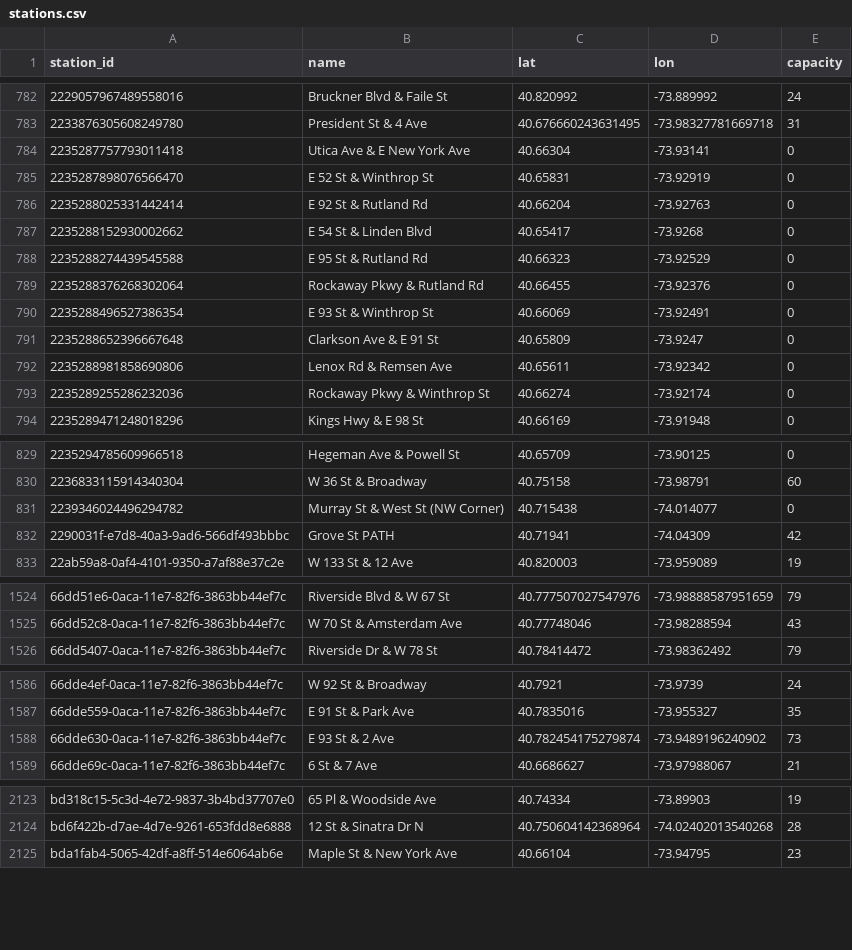
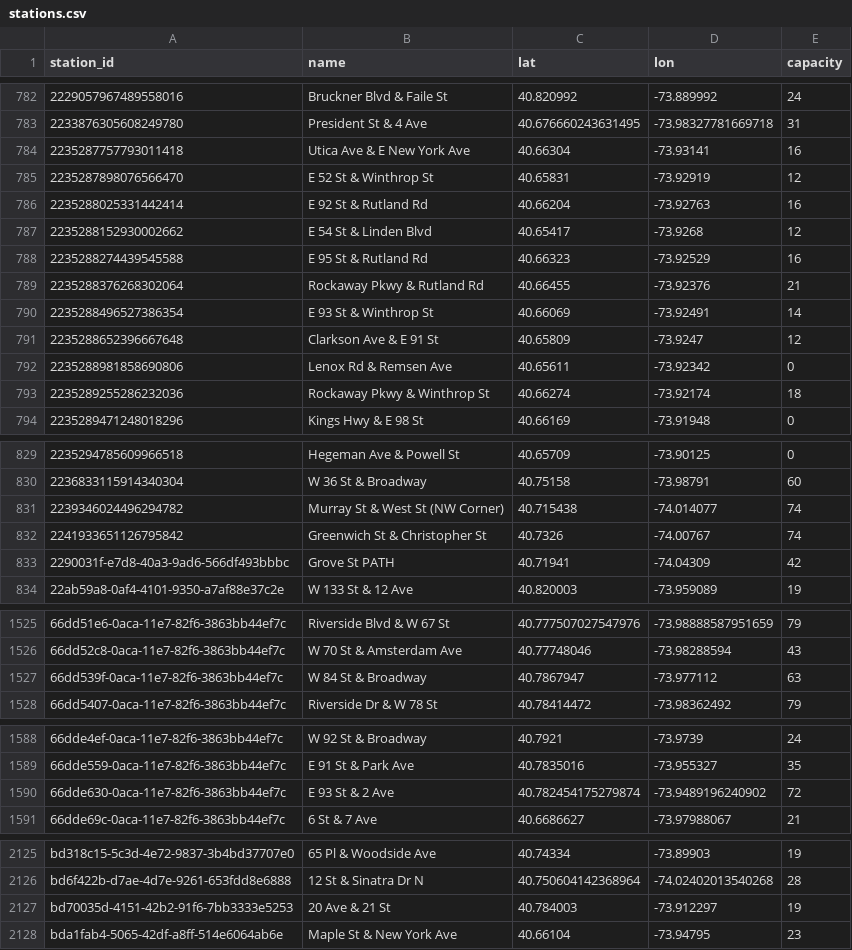
Before and after one commit to crowdsource-sh/crowdsource-datasets, a CSV file: bikeshare/citibike/stations.csv, drawn as a sheet; only a part is shown, gaps mark what is left out; the diff covers the shown part only.

Commit message:
chore: refresh datasets (2026-07-18)

```diff
--- a/bikeshare/citibike/stations.csv
+++ b/bikeshare/citibike/stations.csv
@@ -783,12 +783,12 @@ station_id,name,lat,lon,capacity
 2233876305608249780,President St & 4 Ave,40.676660243631495,-73.98327781669718,31
-2235287757793011418,Utica Ave & E New York Ave,40.66304,-73.93141,0
-2235287898076566470,E 52 St & Winthrop St,40.65831,-73.92919,0
-2235288025331442414,E 92 St & Rutland Rd,40.66204,-73.92763,0
-2235288152930002662,E 54 St & Linden Blvd,40.65417,-73.9268,0
-2235288274439545588,E 95 St & Rutland Rd,40.66323,-73.92529,0
-2235288376268302064,Rockaway Pkwy & Rutland Rd,40.66455,-73.92376,0
-2235288496527386354,E 93 St & Winthrop St,40.66069,-73.92491,0
-2235288652396667648,Clarkson Ave & E 91 St,40.65809,-73.9247,0
+2235287757793011418,Utica Ave & E New York Ave,40.66304,-73.93141,16
+2235287898076566470,E 52 St & Winthrop St,40.65831,-73.92919,12
+2235288025331442414,E 92 St & Rutland Rd,40.66204,-73.92763,16
+2235288152930002662,E 54 St & Linden Blvd,40.65417,-73.9268,12
+2235288274439545588,E 95 St & Rutland Rd,40.66323,-73.92529,16
+2235288376268302064,Rockaway Pkwy & Rutland Rd,40.66455,-73.92376,21
+2235288496527386354,E 93 St & Winthrop St,40.66069,-73.92491,14
+2235288652396667648,Clarkson Ave & E 91 St,40.65809,-73.9247,12
 2235288981858690806,Lenox Rd & Remsen Ave,40.65611,-73.92342,0
-2235289255286232036,Rockaway Pkwy & Winthrop St,40.66274,-73.92174,0
+2235289255286232036,Rockaway Pkwy & Winthrop St,40.66274,-73.92174,18
 2235289471248018296,Kings Hwy & E 98 St,40.66169,-73.91948,0
@@ -830,3 +830,4 @@ station_id,name,lat,lon,capacity
 2236833115914340304,W 36 St & Broadway,40.75158,-73.98791,60
-2239346024496294782,Murray St & West St (NW Corner),40.715438,-74.014077,0
+2239346024496294782,Murray St & West St (NW Corner),40.715438,-74.014077,74
+2241933651126795842,Greenwich St & Christopher St,40.7326,-74.00767,74
 2290031f-e7d8-40a3-9ad6-566df493bbbc,Grove St PATH,40.71941,-74.04309,42
@@ -1525,2 +1526,3 @@ station_id,name,lat,lon,capacity
 66dd52c8-0aca-11e7-82f6-3863bb44ef7c,W 70 St & Amsterdam Ave,40.77748046,-73.98288594,43
+66dd539f-0aca-11e7-82f6-3863bb44ef7c,W 84 St & Broadway,40.7867947,-73.977112,63
 66dd5407-0aca-11e7-82f6-3863bb44ef7c,Riverside Dr & W 78 St,40.78414472,-73.98362492,79
@@ -1587,3 +1589,3 @@ station_id,name,lat,lon,capacity
 66dde559-0aca-11e7-82f6-3863bb44ef7c,E 91 St & Park Ave,40.7835016,-73.955327,35
-66dde630-0aca-11e7-82f6-3863bb44ef7c,E 93 St & 2 Ave,40.782454175279874,-73.9489196240902,73
+66dde630-0aca-11e7-82f6-3863bb44ef7c,E 93 St & 2 Ave,40.782454175279874,-73.9489196240902,72
 66dde69c-0aca-11e7-82f6-3863bb44ef7c,6 St & 7 Ave,40.6686627,-73.97988067,21
@@ -2124,2 +2126,3 @@ bd318c15-5c3d-4e72-9837-3b4bd37707e0,65 Pl & Woodside Ave,40.74334,-73.89903,19
 bd6f422b-d7ae-4d7e-9261-653fdd8e6888,12 St & Sinatra Dr N,40.750604142368964,-74.02402013540268,28
+bd70035d-4151-42b2-91f6-7bb3333e5253,20 Ave & 21 St,40.784003,-73.912297,19
 bda1fab4-5065-42df-a8ff-514e6064ab6e,Maple St & New York Ave,40.66104,-73.94795,23
```
Also changed, not shown: 2 edited cells elsewhere in this file.
